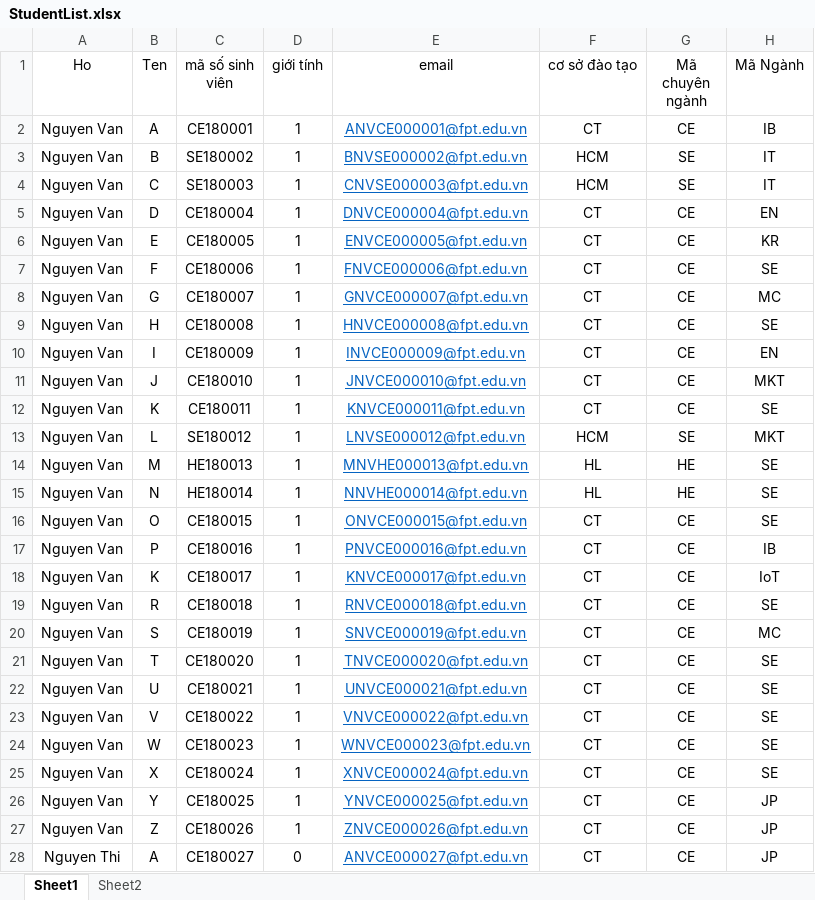
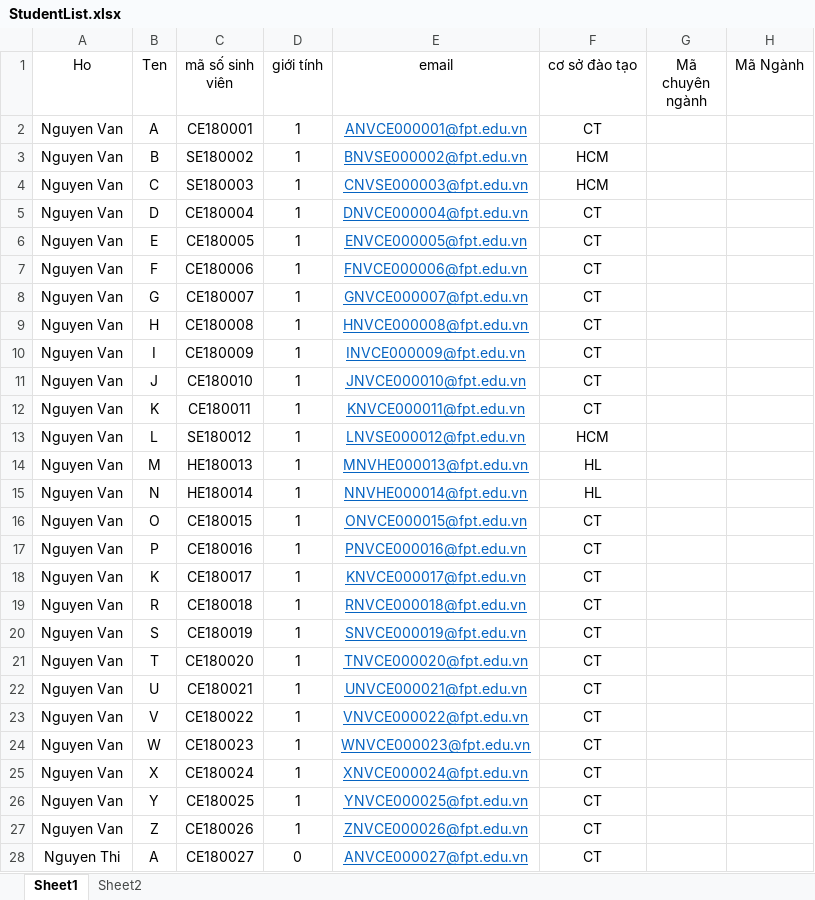
Before and after one commit to lnanh2k4/StudentManagementDB, an Excel workbook: StudentList.xlsx, sheet Sheet1, drawn as a sheet; only a part is shown; values as stored, in another font and other column widths than the file's, no borders; the diff covers the shown part only; the diff names each change by its address in the sheet, - before the commit and + after, or states it on an @@ line.

```diff
--- a/StudentList.xlsx (sheet Sheet1)
+++ b/StudentList.xlsx (sheet Sheet1)
-G2 (Mã chuyên ngành): CE
+G2 (Mã chuyên ngành): (empty)
-H2 (Mã Ngành): IB
+H2 (Mã Ngành): (empty)
-G3:G4 (Mã chuyên ngành): SE
+G3:G4 (Mã chuyên ngành): (empty)
-H3:H4 (Mã Ngành): IT
+H3:H4 (Mã Ngành): (empty)
-G5:G12 (Mã chuyên ngành): CE
+G5:G12 (Mã chuyên ngành): (empty)
-H5 (Mã Ngành): EN
+H5 (Mã Ngành): (empty)
-H6 (Mã Ngành): KR
+H6 (Mã Ngành): (empty)
-H7 (Mã Ngành): SE
+H7 (Mã Ngành): (empty)
-H8 (Mã Ngành): MC
+H8 (Mã Ngành): (empty)
-H9 (Mã Ngành): SE
+H9 (Mã Ngành): (empty)
-H10 (Mã Ngành): EN
+H10 (Mã Ngành): (empty)
-H11 (Mã Ngành): MKT
+H11 (Mã Ngành): (empty)
-H12 (Mã Ngành): SE
+H12 (Mã Ngành): (empty)
-G13 (Mã chuyên ngành): SE
+G13 (Mã chuyên ngành): (empty)
-H13 (Mã Ngành): MKT
+H13 (Mã Ngành): (empty)
-G14:G15 (Mã chuyên ngành): HE
+G14:G15 (Mã chuyên ngành): (empty)
-H14:H16 (Mã Ngành): SE
+H14:H16 (Mã Ngành): (empty)
-G16:G28 (Mã chuyên ngành): CE
+G16:G28 (Mã chuyên ngành): (empty)
-H17 (Mã Ngành): IB
+H17 (Mã Ngành): (empty)
-H18 (Mã Ngành): IoT
+H18 (Mã Ngành): (empty)
-H19 (Mã Ngành): SE
+H19 (Mã Ngành): (empty)
-H20 (Mã Ngành): MC
+H20 (Mã Ngành): (empty)
-H21:H25 (Mã Ngành): SE
+H21:H25 (Mã Ngành): (empty)
-H26:H28 (Mã Ngành): JP
+H26:H28 (Mã Ngành): (empty)
```
Also changed, not shown: 154 edited cells elsewhere in this sheet, 3 other files.
